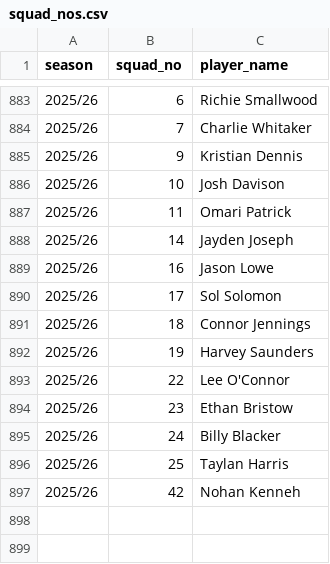
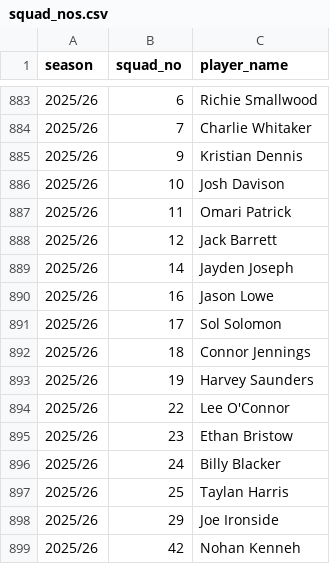
Before and after one commit to petebrown/complete-record, a CSV file: squad_nos/squad_nos.csv, drawn as a sheet; only a part is shown, gaps mark what is left out.

Commit message:
added squad nos

```diff
--- a/squad_nos/squad_nos.csv
+++ b/squad_nos/squad_nos.csv
@@ -887,2 +887,3 @@ season,squad_no,player_name
 2025/26,11,Omari Patrick
+2025/26,12,Jack Barrett
 2025/26,14,Jayden Joseph
@@ -896,2 +897,3 @@ season,squad_no,player_name
 2025/26,25,Taylan Harris
+2025/26,29,Joe Ironside
 2025/26,42,Nohan Kenneh
```
